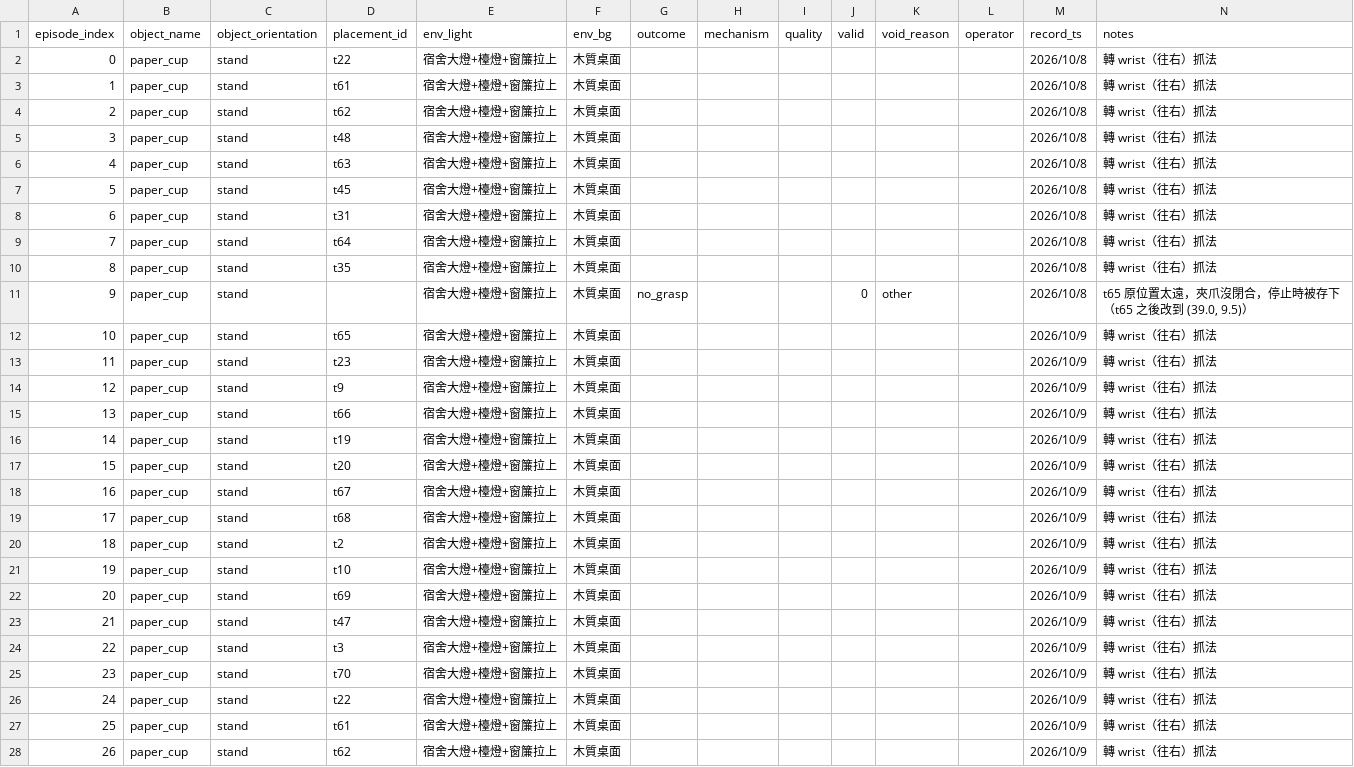
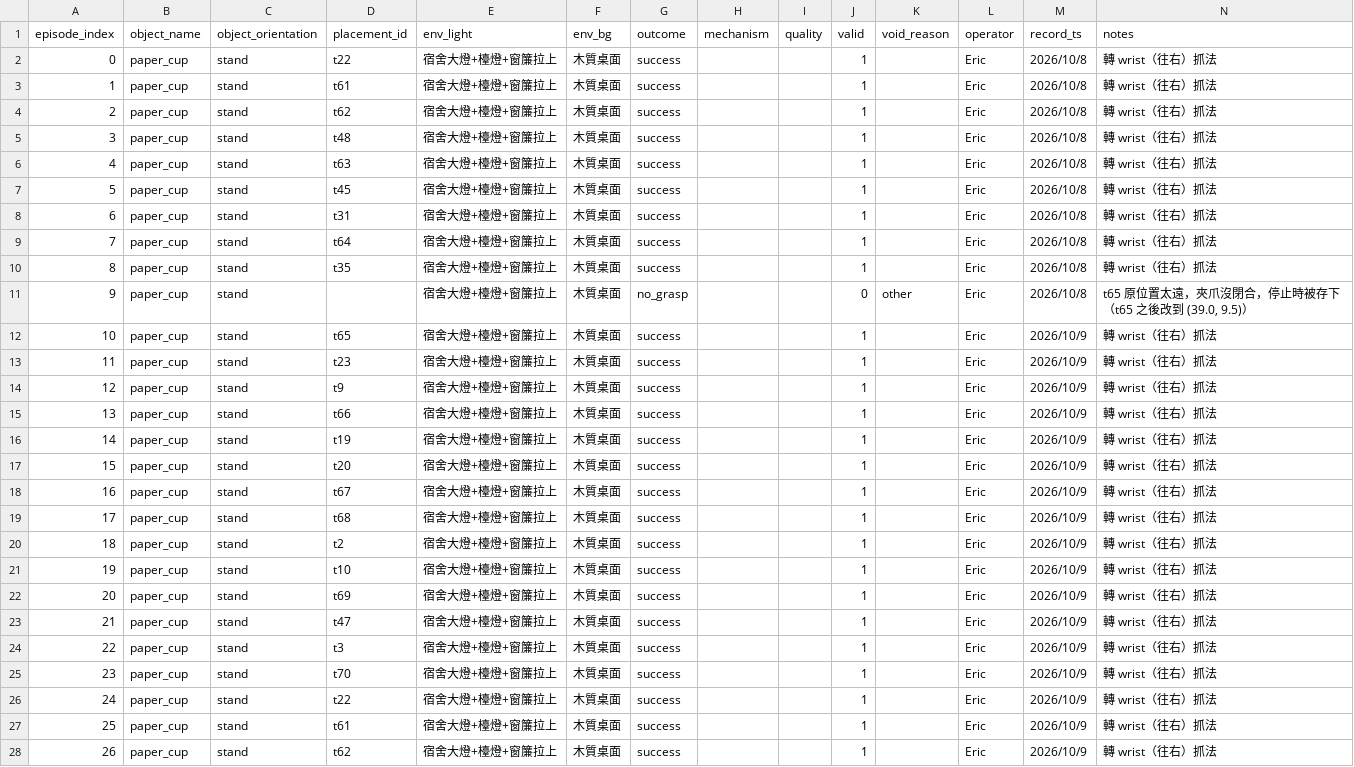
Before and after one commit to EricC430/teleoperation_pick_place, a CSV file: episode_meta/omx_pick_place_pilot_paper_cup_far_wrist_A1.csv, drawn as a sheet; only a part is shown; the diff covers the shown part only.

```diff
--- a/episode_meta/omx_pick_place_pilot_paper_cup_far_wrist_A1.csv
+++ b/episode_meta/omx_pick_place_pilot_paper_cup_far_wrist_A1.csv
@@ -1,28 +1,28 @@
 episode_index,object_name,object_orientation,placement_id,env_light,env_bg,outcome,mechanism,quality,valid,void_reason,operator,record_ts,notes
-0,paper_cup,stand,t22,宿舍大燈+檯燈+窗簾拉上,木質桌面,,,,,,,2026/10/8,轉 wrist（往右）抓法
-1,paper_cup,stand,t61,宿舍大燈+檯燈+窗簾拉上,木質桌面,,,,,,,2026/10/8,轉 wrist（往右）抓法
-2,paper_cup,stand,t62,宿舍大燈+檯燈+窗簾拉上,木質桌面,,,,,,,2026/10/8,轉 wrist（往右）抓法
-3,paper_cup,stand,t48,宿舍大燈+檯燈+窗簾拉上,木質桌面,,,,,,,2026/10/8,轉 wrist（往右）抓法
-4,paper_cup,stand,t63,宿舍大燈+檯燈+窗簾拉上,木質桌面,,,,,,,2026/10/8,轉 wrist（往右）抓法
-5,paper_cup,stand,t45,宿舍大燈+檯燈+窗簾拉上,木質桌面,,,,,,,2026/10/8,轉 wrist（往右）抓法
-6,paper_cup,stand,t31,宿舍大燈+檯燈+窗簾拉上,木質桌面,,,,,,,2026/10/8,轉 wrist（往右）抓法
-7,paper_cup,stand,t64,宿舍大燈+檯燈+窗簾拉上,木質桌面,,,,,,,2026/10/8,轉 wrist（往右）抓法
-8,paper_cup,stand,t35,宿舍大燈+檯燈+窗簾拉上,木質桌面,,,,,,,2026/10/8,轉 wrist（往右）抓法
-9,paper_cup,stand,,宿舍大燈+檯燈+窗簾拉上,木質桌面,no_grasp,,,0,other,,2026/10/8,"t65 原位置太遠，夾爪沒閉合，停止時被存下（t65 之後改到 (39.0, 9.5)）"
-10,paper_cup,stand,t65,宿舍大燈+檯燈+窗簾拉上,木質桌面,,,,,,,2026/10/9,轉 wrist（往右）抓法
-11,paper_cup,stand,t23,宿舍大燈+檯燈+窗簾拉上,木質桌面,,,,,,,2026/10/9,轉 wrist（往右）抓法
-12,paper_cup,stand,t9,宿舍大燈+檯燈+窗簾拉上,木質桌面,,,,,,,2026/10/9,轉 wrist（往右）抓法
-13,paper_cup,stand,t66,宿舍大燈+檯燈+窗簾拉上,木質桌面,,,,,,,2026/10/9,轉 wrist（往右）抓法
-14,paper_cup,stand,t19,宿舍大燈+檯燈+窗簾拉上,木質桌面,,,,,,,2026/10/9,轉 wrist（往右）抓法
-15,paper_cup,stand,t20,宿舍大燈+檯燈+窗簾拉上,木質桌面,,,,,,,2026/10/9,轉 wrist（往右）抓法
-16,paper_cup,stand,t67,宿舍大燈+檯燈+窗簾拉上,木質桌面,,,,,,,2026/10/9,轉 wrist（往右）抓法
-17,paper_cup,stand,t68,宿舍大燈+檯燈+窗簾拉上,木質桌面,,,,,,,2026/10/9,轉 wrist（往右）抓法
-18,paper_cup,stand,t2,宿舍大燈+檯燈+窗簾拉上,木質桌面,,,,,,,2026/10/9,轉 wrist（往右）抓法
-19,paper_cup,stand,t10,宿舍大燈+檯燈+窗簾拉上,木質桌面,,,,,,,2026/10/9,轉 wrist（往右）抓法
-20,paper_cup,stand,t69,宿舍大燈+檯燈+窗簾拉上,木質桌面,,,,,,,2026/10/9,轉 wrist（往右）抓法
-21,paper_cup,stand,t47,宿舍大燈+檯燈+窗簾拉上,木質桌面,,,,,,,2026/10/9,轉 wrist（往右）抓法
-22,paper_cup,stand,t3,宿舍大燈+檯燈+窗簾拉上,木質桌面,,,,,,,2026/10/9,轉 wrist（往右）抓法
-23,paper_cup,stand,t70,宿舍大燈+檯燈+窗簾拉上,木質桌面,,,,,,,2026/10/9,轉 wrist（往右）抓法
-24,paper_cup,stand,t22,宿舍大燈+檯燈+窗簾拉上,木質桌面,,,,,,,2026/10/9,轉 wrist（往右）抓法
-25,paper_cup,stand,t61,宿舍大燈+檯燈+窗簾拉上,木質桌面,,,,,,,2026/10/9,轉 wrist（往右）抓法
-26,paper_cup,stand,t62,宿舍大燈+檯燈+窗簾拉上,木質桌面,,,,,,,2026/10/9,轉 wrist（往右）抓法
+0,paper_cup,stand,t22,宿舍大燈+檯燈+窗簾拉上,木質桌面,success,,,1,,Eric,2026/10/8,轉 wrist（往右）抓法
+1,paper_cup,stand,t61,宿舍大燈+檯燈+窗簾拉上,木質桌面,success,,,1,,Eric,2026/10/8,轉 wrist（往右）抓法
+2,paper_cup,stand,t62,宿舍大燈+檯燈+窗簾拉上,木質桌面,success,,,1,,Eric,2026/10/8,轉 wrist（往右）抓法
+3,paper_cup,stand,t48,宿舍大燈+檯燈+窗簾拉上,木質桌面,success,,,1,,Eric,2026/10/8,轉 wrist（往右）抓法
+4,paper_cup,stand,t63,宿舍大燈+檯燈+窗簾拉上,木質桌面,success,,,1,,Eric,2026/10/8,轉 wrist（往右）抓法
+5,paper_cup,stand,t45,宿舍大燈+檯燈+窗簾拉上,木質桌面,success,,,1,,Eric,2026/10/8,轉 wrist（往右）抓法
+6,paper_cup,stand,t31,宿舍大燈+檯燈+窗簾拉上,木質桌面,success,,,1,,Eric,2026/10/8,轉 wrist（往右）抓法
+7,paper_cup,stand,t64,宿舍大燈+檯燈+窗簾拉上,木質桌面,success,,,1,,Eric,2026/10/8,轉 wrist（往右）抓法
+8,paper_cup,stand,t35,宿舍大燈+檯燈+窗簾拉上,木質桌面,success,,,1,,Eric,2026/10/8,轉 wrist（往右）抓法
+9,paper_cup,stand,,宿舍大燈+檯燈+窗簾拉上,木質桌面,no_grasp,,,0,other,Eric,2026/10/8,"t65 原位置太遠，夾爪沒閉合，停止時被存下（t65 之後改到 (39.0, 9.5)）"
+10,paper_cup,stand,t65,宿舍大燈+檯燈+窗簾拉上,木質桌面,success,,,1,,Eric,2026/10/9,轉 wrist（往右）抓法
+11,paper_cup,stand,t23,宿舍大燈+檯燈+窗簾拉上,木質桌面,success,,,1,,Eric,2026/10/9,轉 wrist（往右）抓法
+12,paper_cup,stand,t9,宿舍大燈+檯燈+窗簾拉上,木質桌面,success,,,1,,Eric,2026/10/9,轉 wrist（往右）抓法
+13,paper_cup,stand,t66,宿舍大燈+檯燈+窗簾拉上,木質桌面,success,,,1,,Eric,2026/10/9,轉 wrist（往右）抓法
+14,paper_cup,stand,t19,宿舍大燈+檯燈+窗簾拉上,木質桌面,success,,,1,,Eric,2026/10/9,轉 wrist（往右）抓法
+15,paper_cup,stand,t20,宿舍大燈+檯燈+窗簾拉上,木質桌面,success,,,1,,Eric,2026/10/9,轉 wrist（往右）抓法
+16,paper_cup,stand,t67,宿舍大燈+檯燈+窗簾拉上,木質桌面,success,,,1,,Eric,2026/10/9,轉 wrist（往右）抓法
+17,paper_cup,stand,t68,宿舍大燈+檯燈+窗簾拉上,木質桌面,success,,,1,,Eric,2026/10/9,轉 wrist（往右）抓法
+18,paper_cup,stand,t2,宿舍大燈+檯燈+窗簾拉上,木質桌面,success,,,1,,Eric,2026/10/9,轉 wrist（往右）抓法
+19,paper_cup,stand,t10,宿舍大燈+檯燈+窗簾拉上,木質桌面,success,,,1,,Eric,2026/10/9,轉 wrist（往右）抓法
+20,paper_cup,stand,t69,宿舍大燈+檯燈+窗簾拉上,木質桌面,success,,,1,,Eric,2026/10/9,轉 wrist（往右）抓法
+21,paper_cup,stand,t47,宿舍大燈+檯燈+窗簾拉上,木質桌面,success,,,1,,Eric,2026/10/9,轉 wrist（往右）抓法
+22,paper_cup,stand,t3,宿舍大燈+檯燈+窗簾拉上,木質桌面,success,,,1,,Eric,2026/10/9,轉 wrist（往右）抓法
+23,paper_cup,stand,t70,宿舍大燈+檯燈+窗簾拉上,木質桌面,success,,,1,,Eric,2026/10/9,轉 wrist（往右）抓法
+24,paper_cup,stand,t22,宿舍大燈+檯燈+窗簾拉上,木質桌面,success,,,1,,Eric,2026/10/9,轉 wrist（往右）抓法
+25,paper_cup,stand,t61,宿舍大燈+檯燈+窗簾拉上,木質桌面,success,,,1,,Eric,2026/10/9,轉 wrist（往右）抓法
+26,paper_cup,stand,t62,宿舍大燈+檯燈+窗簾拉上,木質桌面,success,,,1,,Eric,2026/10/9,轉 wrist（往右）抓法
```
Also changed, not shown: 61 edited cells elsewhere in this file.
